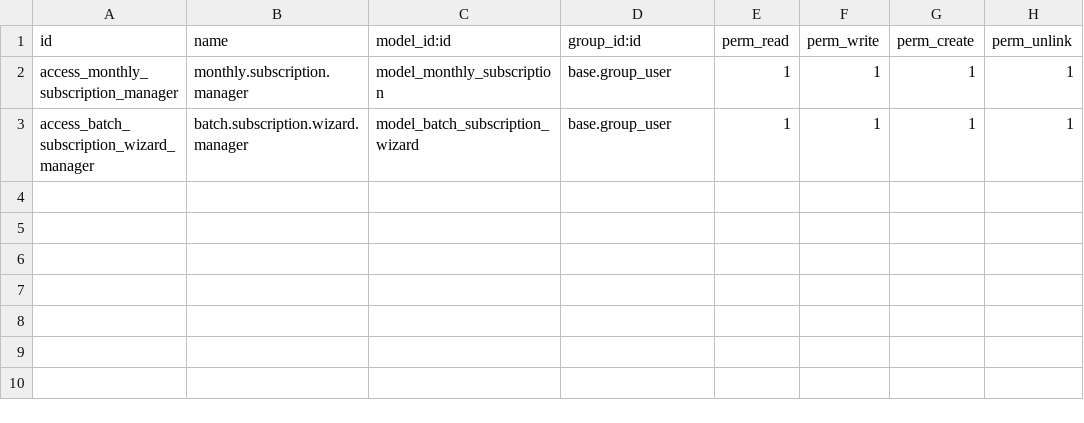
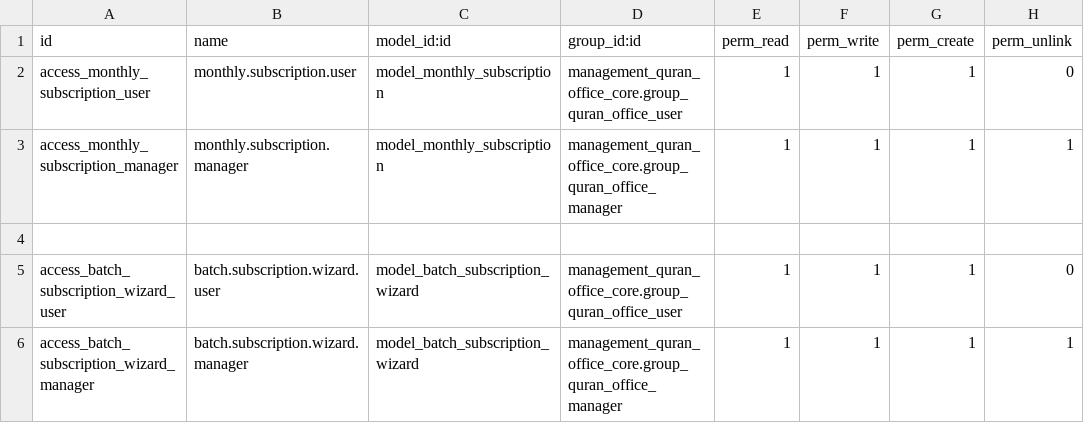
Before and after one commit to abdallaalsafy/My_Addons-18, a CSV file: TagSchool/management_quran_subscription/security/ir.model.access.csv, drawn as a sheet.

```diff
--- a/TagSchool/management_quran_subscription/security/ir.model.access.csv
+++ b/TagSchool/management_quran_subscription/security/ir.model.access.csv
@@ -1,3 +1,6 @@
 id,name,model_id:id,group_id:id,perm_read,perm_write,perm_create,perm_unlink
-access_monthly_subscription_manager,monthly.subscription.manager,model_monthly_subscription,base.group_user,1,1,1,1
-access_batch_subscription_wizard_manager,batch.subscription.wizard.manager,model_batch_subscription_wizard,base.group_user,1,1,1,1
+access_monthly_subscription_user,monthly.subscription.user,model_monthly_subscription,management_quran_office_core.group_quran_office_user,1,1,1,0
+access_monthly_subscription_manager,monthly.subscription.manager,model_monthly_subscription,management_quran_office_core.group_quran_office_manager,1,1,1,1
+
+access_batch_subscription_wizard_user,batch.subscription.wizard.user,model_batch_subscription_wizard,management_quran_office_core.group_quran_office_user,1,1,1,0
+access_batch_subscription_wizard_manager,batch.subscription.wizard.manager,model_batch_subscription_wizard,management_quran_office_core.group_quran_office_manager,1,1,1,1
```
Also changed, not shown: TagSchool/management_quran_attendance/security/ir.model.access.csv, TagSchool/management_quran_competition/security/ir.model.access.csv, 48 other files.
